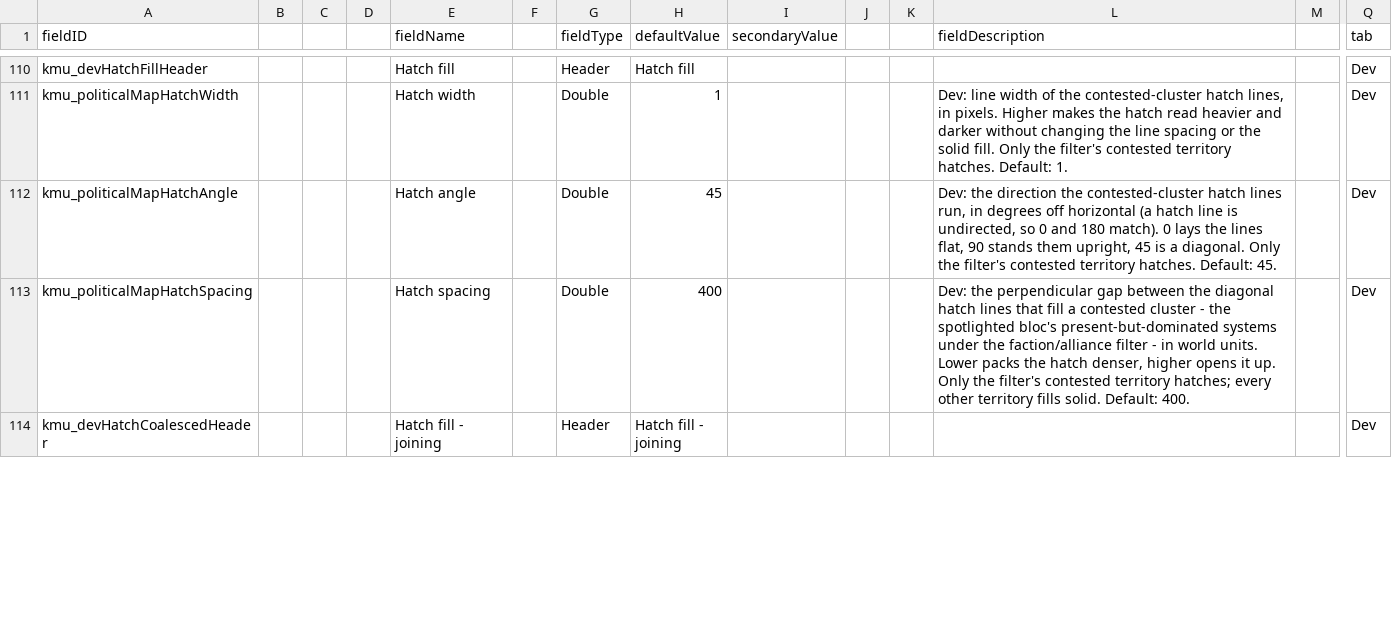
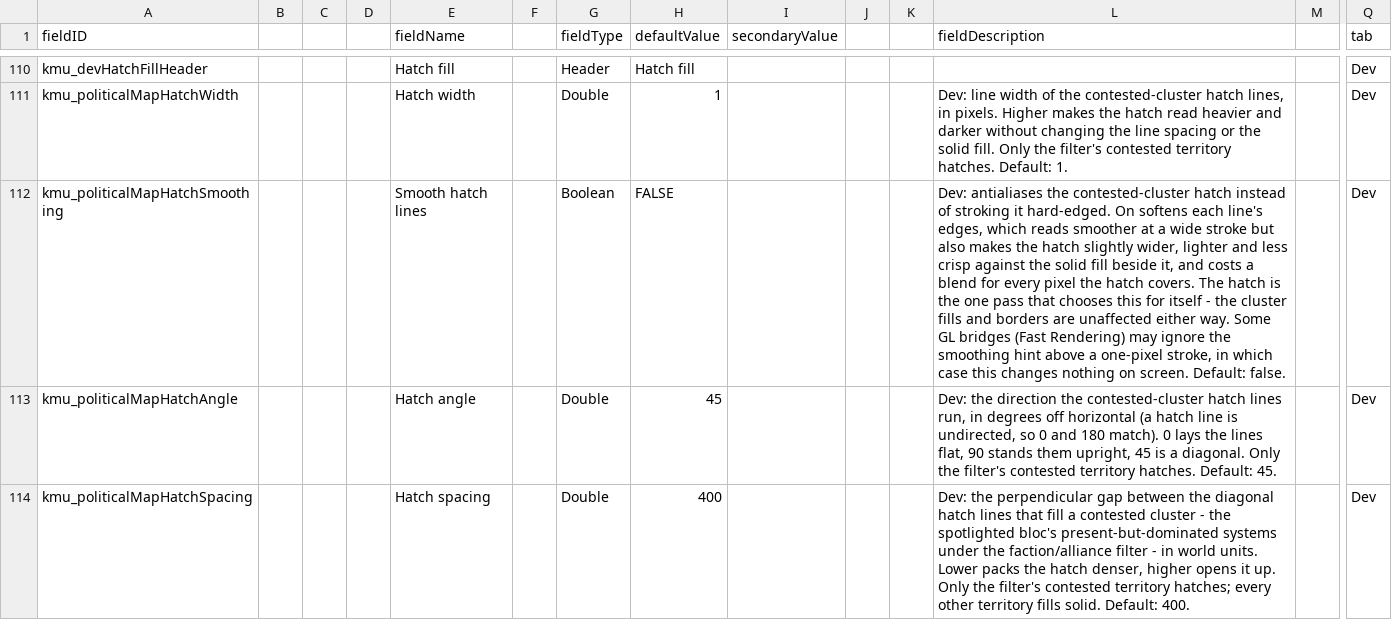
Before and after one commit to Klark-Morrigan/Starsector-Mod-KMU, a CSV file: data/config/LunaSettings.csv, drawn as a sheet; only a part is shown, gaps mark what is left out; the shorter side is filled out with more unchanged rows; rows hold the shown columns only; the diff names each change by its address in the sheet, - before the commit and + after, or states it on an @@ line.

Commit message:
feature: smoothing setting for hatched lines

```diff
--- a/data/config/LunaSettings.csv
+++ b/data/config/LunaSettings.csv
+row 112: kmu_politicalMapHatchSmoothing |  |  |  | Smooth hatch lines |  | Boolean | FALSE |  |  |  | Dev: antialiases the contested-cluster hatch instead of stroking it hard-edged. On softens each line's edges, which reads smoother at a wide stroke but also makes the hatch slightly wider, lighter and less crisp against the solid fill beside it, and costs a blend for every pixel the hatch covers. The hatch is the one pass that chooses this for itself - the cluster fills and borders are unaffected either way. Some GL bridges (Fast Rendering) may ignore the smoothing hint above a one-pixel stroke, in which case this changes nothing on screen. Default: false. |  | Dev
```
Also changed, not shown: 4 other files.
